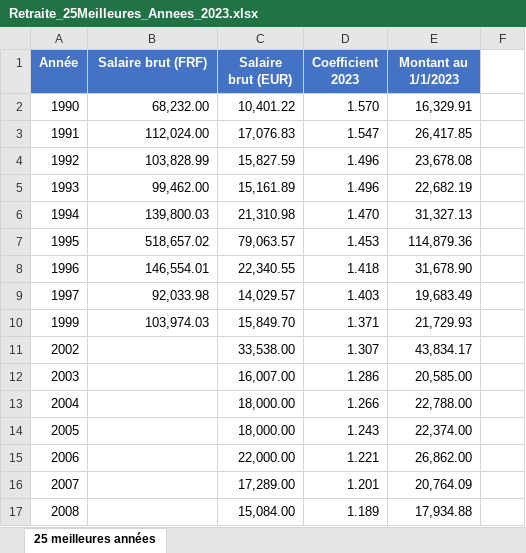
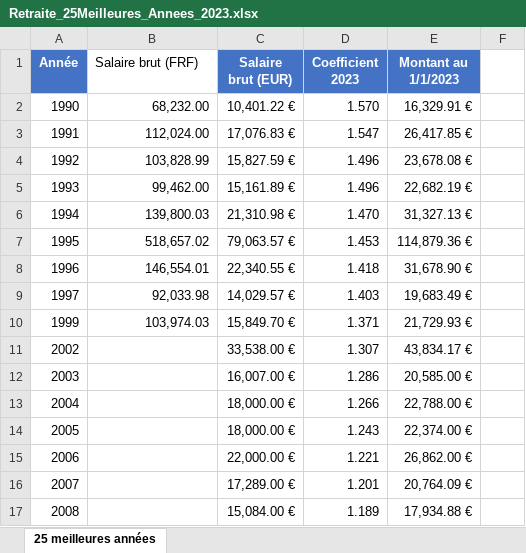
Before and after one commit to chm75009-sketch/JURISPRUDENCE, an Excel workbook: Retraite_25Meilleures_Annees_2023.xlsx, sheet 25 meilleures années, drawn as a sheet; only a part is shown; values as stored, in another font and other column widths than the file's, no borders; the diff covers the shown part only; the diff names each change by its address in the sheet, - before the commit and + after, or states it on an @@ line.

```diff
--- a/Retraite_25Meilleures_Annees_2023.xlsx (sheet 25 meilleures années)
+++ b/Retraite_25Meilleures_Annees_2023.xlsx (sheet 25 meilleures années)
@@ B1 fill: #4472C4 → none, bold: on → off, text colour: #FFFFFF → black, alignment: center → left @@
-C2 (Salaire brut (EUR)): 10,401.22
+C2 (Salaire brut (EUR)): 10,401.22 €
-E2 (Montant au 1/1/2023): 16,329.91
+E2 (Montant au 1/1/2023): 16,329.91 €
-C3 (Salaire brut (EUR)): 17,076.83
+C3 (Salaire brut (EUR)): 17,076.83 €
-E3 (Montant au 1/1/2023): 26,417.85
+E3 (Montant au 1/1/2023): 26,417.85 €
-C4 (Salaire brut (EUR)): 15,827.59
+C4 (Salaire brut (EUR)): 15,827.59 €
-E4 (Montant au 1/1/2023): 23,678.08
+E4 (Montant au 1/1/2023): 23,678.08 €
-C5 (Salaire brut (EUR)): 15,161.89
+C5 (Salaire brut (EUR)): 15,161.89 €
-E5 (Montant au 1/1/2023): 22,682.19
+E5 (Montant au 1/1/2023): 22,682.19 €
-C6 (Salaire brut (EUR)): 21,310.98
+C6 (Salaire brut (EUR)): 21,310.98 €
-E6 (Montant au 1/1/2023): 31,327.13
+E6 (Montant au 1/1/2023): 31,327.13 €
-C7 (Salaire brut (EUR)): 79,063.57
+C7 (Salaire brut (EUR)): 79,063.57 €
-E7 (Montant au 1/1/2023): 114,879.36
+E7 (Montant au 1/1/2023): 114,879.36 €
-C8 (Salaire brut (EUR)): 22,340.55
+C8 (Salaire brut (EUR)): 22,340.55 €
-E8 (Montant au 1/1/2023): 31,678.90
+E8 (Montant au 1/1/2023): 31,678.90 €
-C9 (Salaire brut (EUR)): 14,029.57
+C9 (Salaire brut (EUR)): 14,029.57 €
-E9 (Montant au 1/1/2023): 19,683.49
+E9 (Montant au 1/1/2023): 19,683.49 €
-C10 (Salaire brut (EUR)): 15,849.70
+C10 (Salaire brut (EUR)): 15,849.70 €
-E10 (Montant au 1/1/2023): 21,729.93
+E10 (Montant au 1/1/2023): 21,729.93 €
-C11 (Salaire brut (EUR)): 33,538.00
+C11 (Salaire brut (EUR)): 33,538.00 €
-E11 (Montant au 1/1/2023): 43,834.17
+E11 (Montant au 1/1/2023): 43,834.17 €
-C12 (Salaire brut (EUR)): 16,007.00
+C12 (Salaire brut (EUR)): 16,007.00 €
-E12 (Montant au 1/1/2023): 20,585.00
+E12 (Montant au 1/1/2023): 20,585.00 €
-C13:C14 (Salaire brut (EUR)): 18,000.00
+C13:C14 (Salaire brut (EUR)): 18,000.00 €
-E13 (Montant au 1/1/2023): 22,788.00
+E13 (Montant au 1/1/2023): 22,788.00 €
-E14 (Montant au 1/1/2023): 22,374.00
+E14 (Montant au 1/1/2023): 22,374.00 €
-C15 (Salaire brut (EUR)): 22,000.00
+C15 (Salaire brut (EUR)): 22,000.00 €
-E15 (Montant au 1/1/2023): 26,862.00
+E15 (Montant au 1/1/2023): 26,862.00 €
-C16 (Salaire brut (EUR)): 17,289.00
+C16 (Salaire brut (EUR)): 17,289.00 €
-E16 (Montant au 1/1/2023): 20,764.09
+E16 (Montant au 1/1/2023): 20,764.09 €
-C17 (Salaire brut (EUR)): 15,084.00
+C17 (Salaire brut (EUR)): 15,084.00 €
-E17 (Montant au 1/1/2023): 17,934.88
+E17 (Montant au 1/1/2023): 17,934.88 €
```
Also changed, not shown: 6 added rows and 24 edited cells elsewhere in this sheet.
